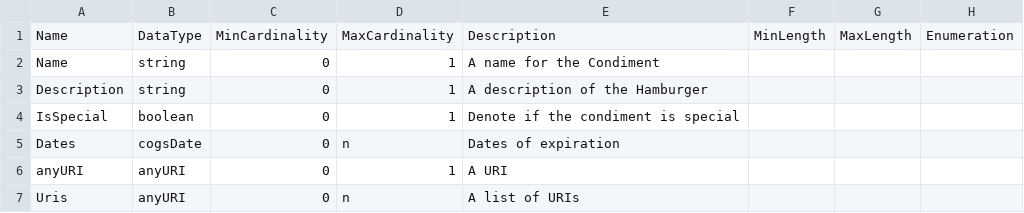
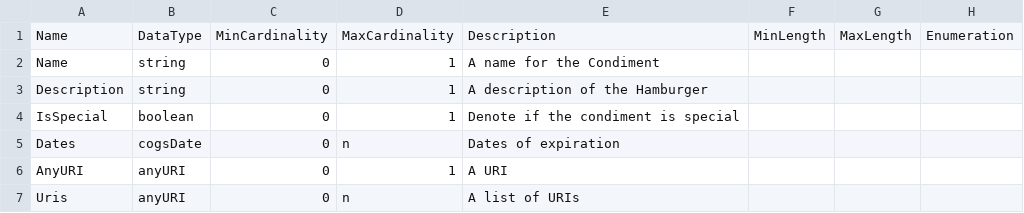
Before and after one commit to Colectica/cogs, a CSV file: cogsburger/ItemTypes/Condiment/Condiment.csv, drawn as a sheet; only a part is shown; the diff names each change by its address in the sheet, - before the commit and + after, or states it on an @@ line.

```diff
--- a/cogsburger/ItemTypes/Condiment/Condiment.csv
+++ b/cogsburger/ItemTypes/Condiment/Condiment.csv
-A6: anyURI
+A6: AnyURI
```
Also changed, not shown: 3 other files.
